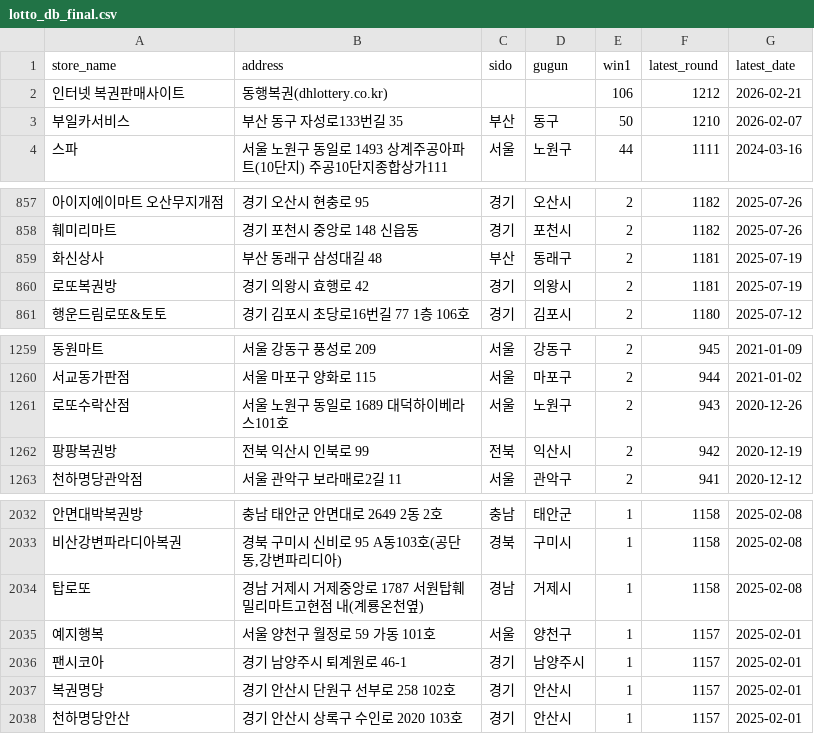
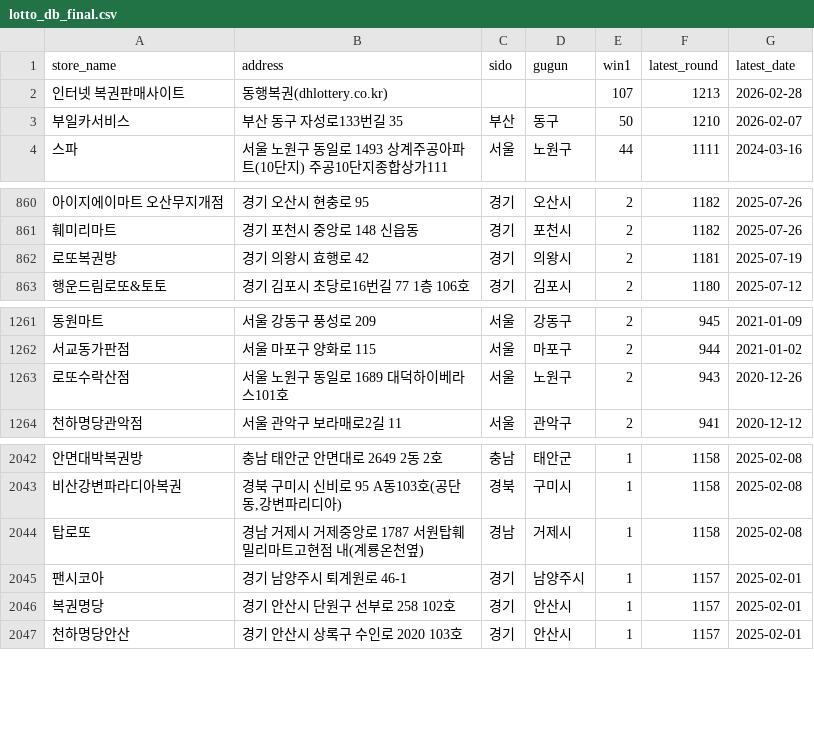
Before and after one commit to joodevapp/lotto-view, a CSV file: results/lotto_db_final.csv, drawn as a sheet; only a part is shown, gaps mark what is left out; removed rows and columns are numbered as before the commit, all else as after; the diff covers the shown part only; the diff names each change by its address in the sheet, - before the commit and + after, or states it on an @@ line.

```diff
--- a/results/lotto_db_final.csv
+++ b/results/lotto_db_final.csv
-E2 (win1): 106
+E2 (win1): 107
-F2 (latest_round): 1212
+F2 (latest_round): 1213
-G2 (latest_date): 2026-02-21
+G2 (latest_date): 2026-02-28
-row 859: 화신상사 | 부산 동래구 삼성대길 48 | 부산 | 동래구 | 2 | 1181 | 2025-07-19
-row 1262: 팡팡복권방 | 전북 익산시 인북로 99 | 전북 | 익산시 | 2 | 942 | 2020-12-19
-row 2035: 예지행복 | 서울 양천구 월정로 59 가동 101호 | 서울 | 양천구 | 1 | 1157 | 2025-02-01
```
Also changed, not shown: 17 added rows and 5 removed rows elsewhere in this file.
